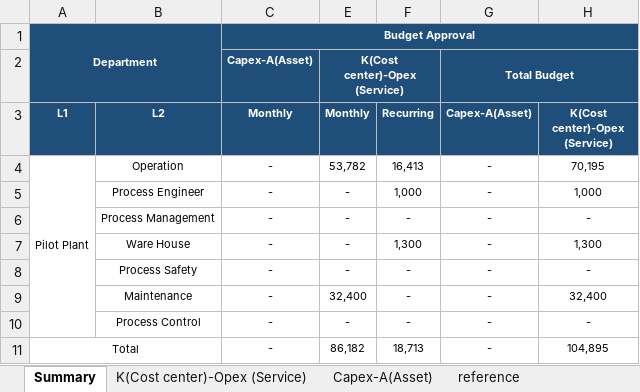
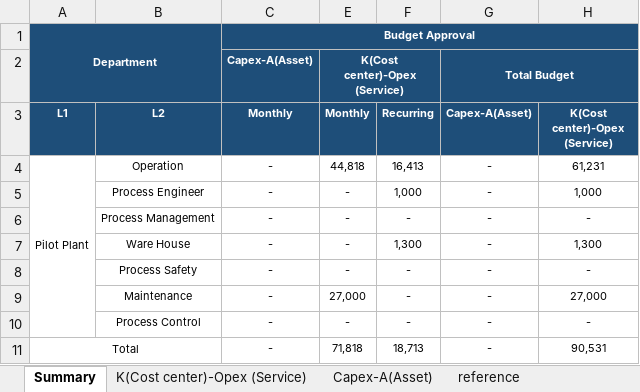
Before and after one commit to peterli0913/budget, an Excel workbook: 2026/PP-2605 Monthly Budget Application Form.xlsx, sheet Summary, drawn as a sheet; values as stored, in another font and other column widths than the file's, no borders; the diff names each change by its address in the sheet, - before the commit and + after, or states it on an @@ line.

```diff
--- a/2026/PP-2605 Monthly Budget Application Form.xlsx (sheet Summary)
+++ b/2026/PP-2605 Monthly Budget Application Form.xlsx (sheet Summary)
-E4 (Monthly): 53,782
+E4 (Monthly): 44,818
-H4 (K(Cost center)-Opex (Service)): 70,195
+H4 (K(Cost center)-Opex (Service)): 61,231
-E9 (Monthly): 32,400
+E9 (Monthly): 27,000
-H9 (K(Cost center)-Opex (Service)): 32,400
+H9 (K(Cost center)-Opex (Service)): 27,000
-E11 (Monthly): 86,182
+E11 (Monthly): 71,818
-H11 (K(Cost center)-Opex (Service)): 104,895
+H11 (K(Cost center)-Opex (Service)): 90,531
```
Also changed, not shown: formulas that keep their value, 1 other file.
